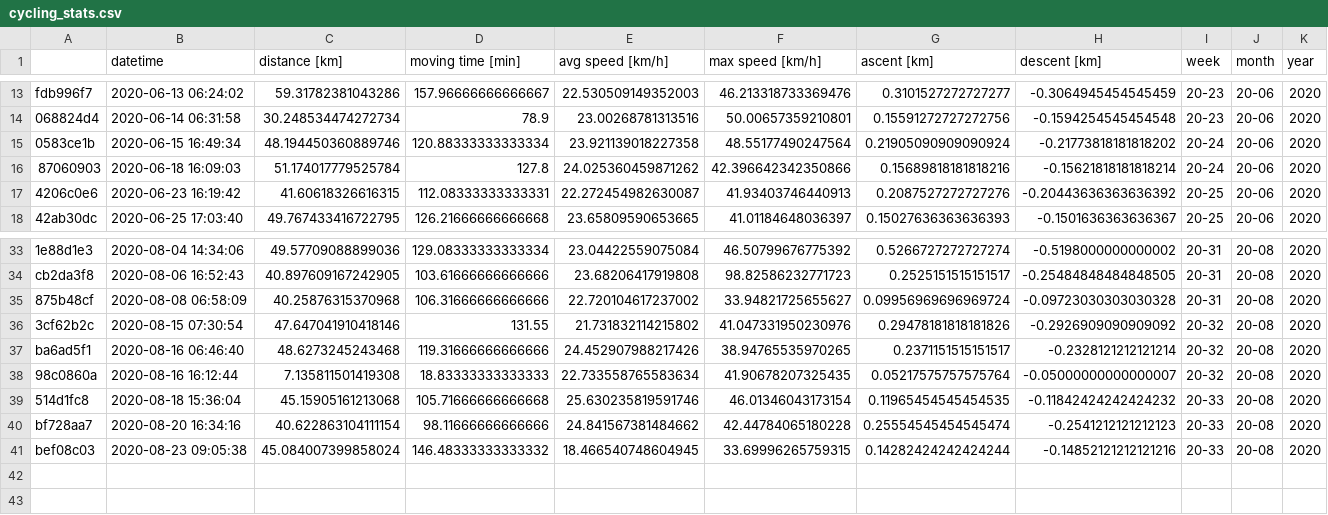
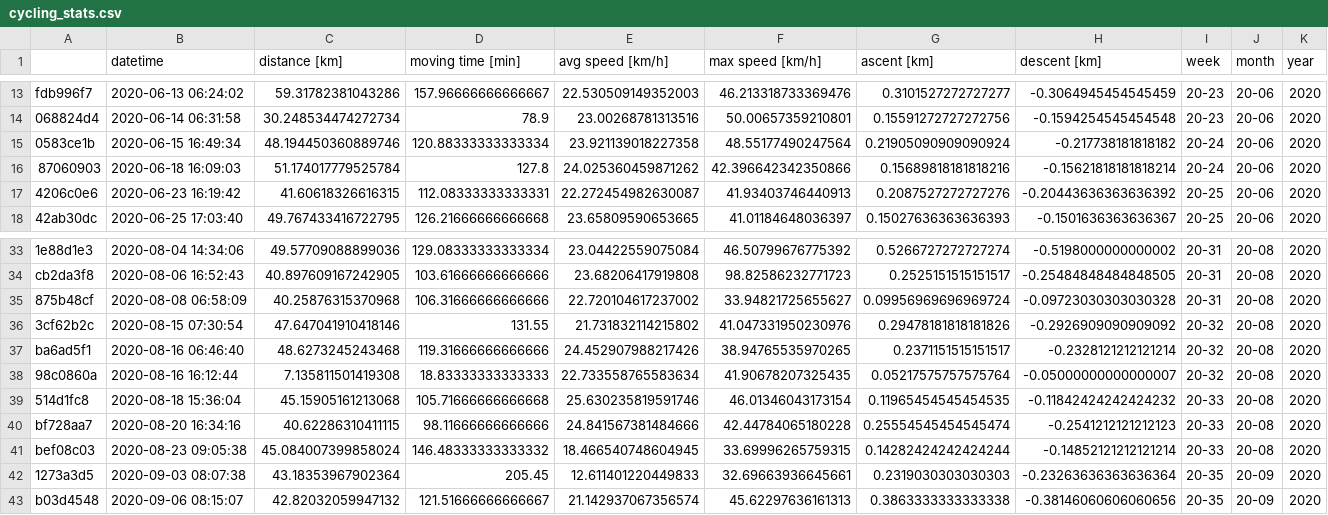
Before and after one commit to gschramm/cyclingstats, a CSV file: cycling_stats.csv, drawn as a sheet; only a part is shown, gaps mark what is left out.

```diff
--- a/cycling_stats.csv
+++ b/cycling_stats.csv
@@ -14,3 +14,3 @@ fdb996f7,2020-06-13 06:24:02,59.31782381043286,157.96666666666667,22.53050914935
 068824d4,2020-06-14 06:31:58,30.248534474272734,78.9,23.00268781313516,50.00657359210801,0.15591272727272756,-0.1594254545454548,20-23,20-06,2020
-0583ce1b,2020-06-15 16:49:34,48.194450360889746,120.88333333333334,23.921139018227358,48.55177490247564,0.21905090909090924,-0.21773818181818202,20-24,20-06,2020
+0583ce1b,2020-06-15 16:49:34,48.194450360889746,120.88333333333334,23.921139018227358,48.55177490247564,0.21905090909090924,-0.217738181818182,20-24,20-06,2020
 87060903,2020-06-18 16:09:03,51.174017779525784,127.8,24.025360459871262,42.396642342350866,0.15689818181818216,-0.15621818181818214,20-24,20-06,2020
@@ -39,3 +39,5 @@ ba6ad5f1,2020-08-16 06:46:40,48.6273245243468,119.31666666666666,24.452907988217
 514d1fc8,2020-08-18 15:36:04,45.15905161213068,105.71666666666668,25.630235819591746,46.01346043173154,0.11965454545454535,-0.11842424242424232,20-33,20-08,2020
-bf728aa7,2020-08-20 16:34:16,40.622863104111154,98.11666666666666,24.841567381484662,42.44784065180228,0.25554545454545474,-0.2541212121212123,20-33,20-08,2020
-bef08c03,2020-08-23 09:05:38,45.084007399858024,146.48333333333332,18.466540748604945,33.69996265759315,0.14282424242424244,-0.14852121212121216,20-33,20-08,2020
+bf728aa7,2020-08-20 16:34:16,40.62286310411115,98.11666666666666,24.841567381484666,42.44784065180228,0.25554545454545474,-0.2541212121212123,20-33,20-08,2020
+bef08c03,2020-08-23 09:05:38,45.084007399858024,146.48333333333332,18.466540748604945,33.69996265759315,0.14282424242424244,-0.14852121212121214,20-33,20-08,2020
+1273a3d5,2020-09-03 08:07:38,43.18353967902364,205.45,12.611401220449833,32.69663936645661,0.2319030303030303,-0.23263636363636364,20-35,20-09,2020
+b03d4548,2020-09-06 08:15:07,42.82032059947132,121.51666666666667,21.142937067356574,45.62297636161313,0.3863333333333338,-0.38146060606060656,20-35,20-09,2020
```
Also changed, not shown: 1 other file.
